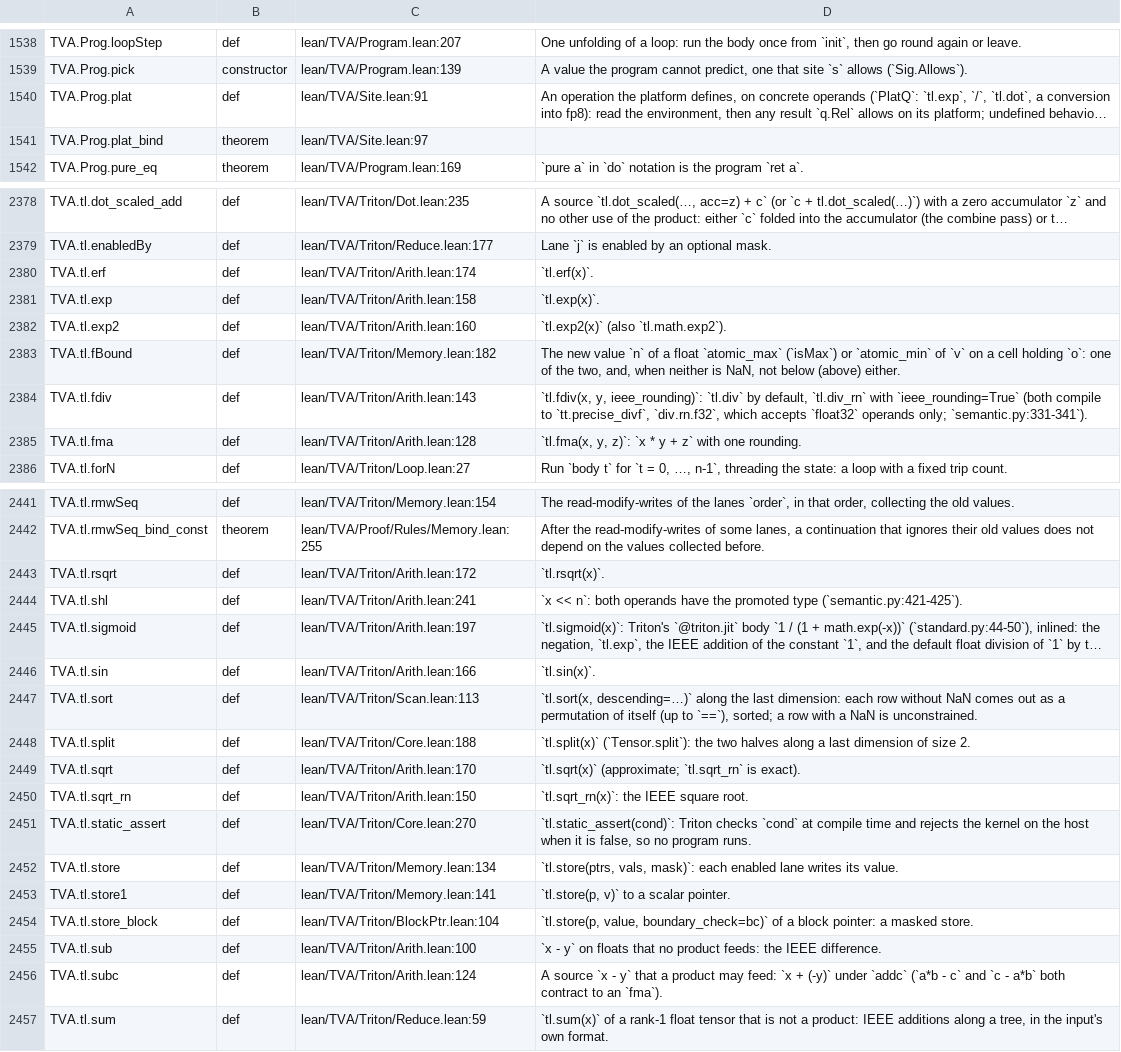
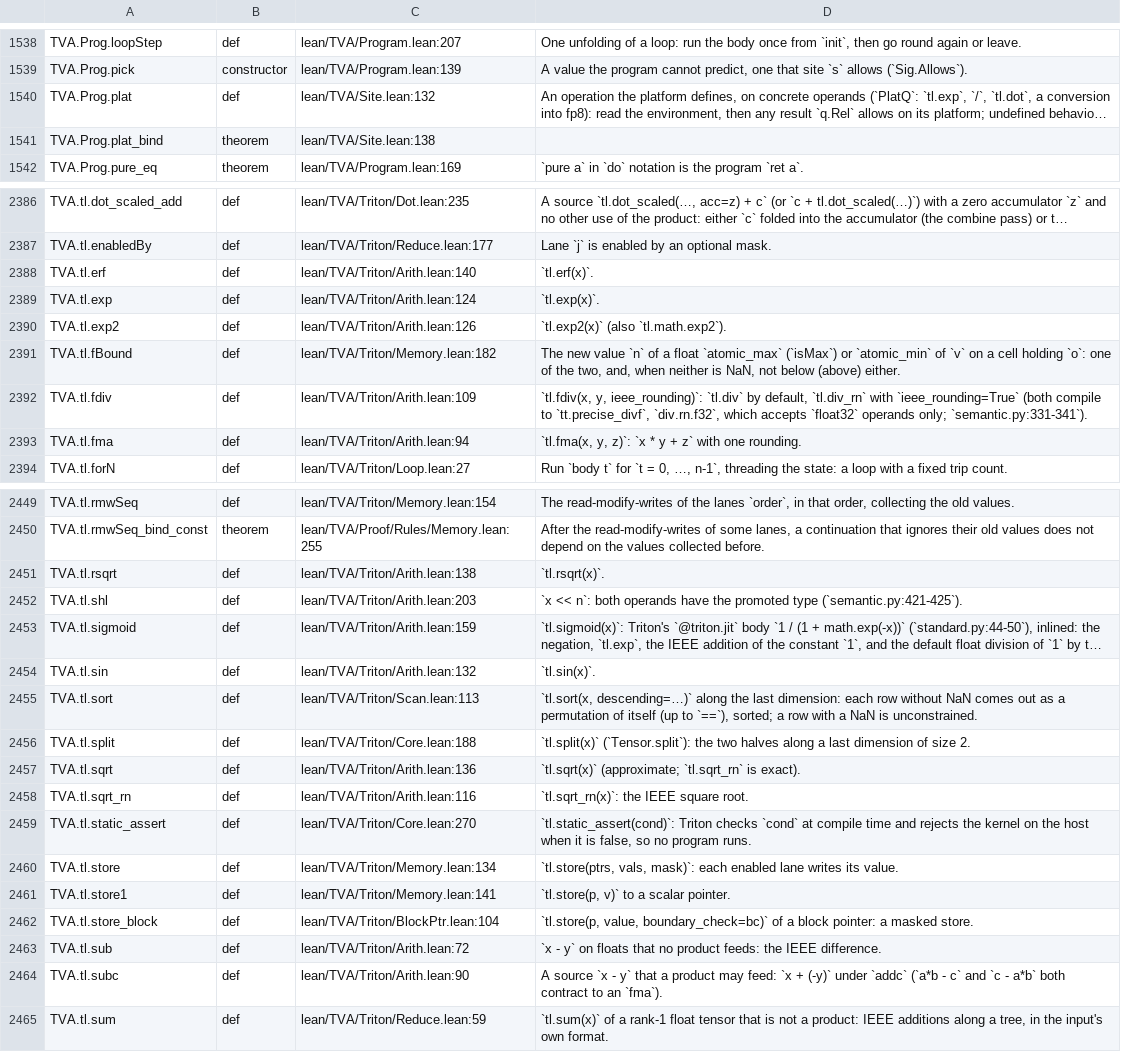
Before and after one commit to Infini-AI-Lab/TVA, a TSV file: docs/index/NAMES.tsv, drawn as a sheet; only a part is shown, gaps mark what is left out; long unchanged cells end in …; addresses are those after the commit; the diff covers the shown part only; the diff names each change by its address in the sheet, - before the commit and + after, or states it on an @@ line.

```diff
--- a/docs/index/NAMES.tsv
+++ b/docs/index/NAMES.tsv
-C1540: lean/TVA/Site.lean:91
+C1540: lean/TVA/Site.lean:132
-C1541: lean/TVA/Site.lean:97
+C1541: lean/TVA/Site.lean:138
-C2388: lean/TVA/Triton/Arith.lean:174
+C2388: lean/TVA/Triton/Arith.lean:140
-C2389: lean/TVA/Triton/Arith.lean:158
+C2389: lean/TVA/Triton/Arith.lean:124
-C2390: lean/TVA/Triton/Arith.lean:160
+C2390: lean/TVA/Triton/Arith.lean:126
-C2392: lean/TVA/Triton/Arith.lean:143
+C2392: lean/TVA/Triton/Arith.lean:109
-C2393: lean/TVA/Triton/Arith.lean:128
+C2393: lean/TVA/Triton/Arith.lean:94
-C2451: lean/TVA/Triton/Arith.lean:172
+C2451: lean/TVA/Triton/Arith.lean:138
-C2452: lean/TVA/Triton/Arith.lean:241
+C2452: lean/TVA/Triton/Arith.lean:203
-C2453: lean/TVA/Triton/Arith.lean:197
+C2453: lean/TVA/Triton/Arith.lean:159
-C2454: lean/TVA/Triton/Arith.lean:166
+C2454: lean/TVA/Triton/Arith.lean:132
-C2457: lean/TVA/Triton/Arith.lean:170
+C2457: lean/TVA/Triton/Arith.lean:136
-C2458: lean/TVA/Triton/Arith.lean:150
+C2458: lean/TVA/Triton/Arith.lean:116
-C2463: lean/TVA/Triton/Arith.lean:100
+C2463: lean/TVA/Triton/Arith.lean:72
-C2464: lean/TVA/Triton/Arith.lean:124
+C2464: lean/TVA/Triton/Arith.lean:90
```
Also changed, not shown: 8 added rows and 43 edited cells elsewhere in this file, 4 other files.
